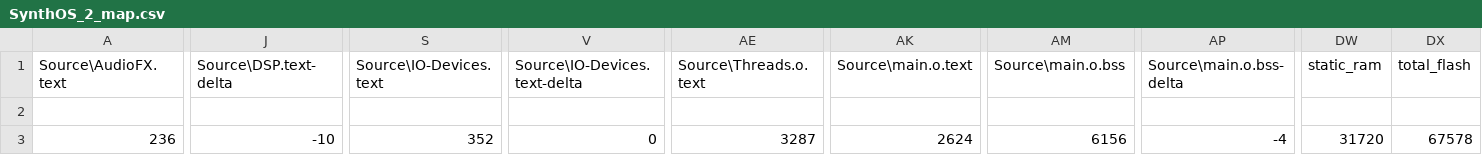
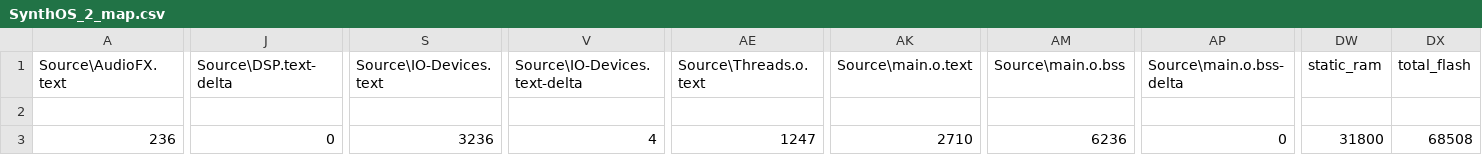
Before and after one commit to Jake-Howell/Synth-OS_2.0, a CSV file: BUILD/NUCLEO_F429ZI/ARMC6/SynthOS_2_map.csv, drawn as a sheet; only a part is shown, gaps mark what is left out; the diff names each change by its address in the sheet, - before the commit and + after, or states it on an @@ line.

```diff
--- a/BUILD/NUCLEO_F429ZI/ARMC6/SynthOS_2_map.csv
+++ b/BUILD/NUCLEO_F429ZI/ARMC6/SynthOS_2_map.csv
-J3 (Source\DSP.text-delta): -10
+J3 (Source\DSP.text-delta): 0
-S3 (Source\IO-Devices.text): 352
+S3 (Source\IO-Devices.text): 3236
-V3 (Source\IO-Devices.text-delta): 0
+V3 (Source\IO-Devices.text-delta): 4
-AE3 (Source\Threads.o.text): 3287
+AE3 (Source\Threads.o.text): 1247
-AK3 (Source\main.o.text): 2624
+AK3 (Source\main.o.text): 2710
-AM3 (Source\main.o.bss): 6156
+AM3 (Source\main.o.bss): 6236
-AP3 (Source\main.o.bss-delta): -4
+AP3 (Source\main.o.bss-delta): 0
-DW3 (static_ram): 31720
+DW3 (static_ram): 31800
-DX3 (total_flash): 67578
+DX3 (total_flash): 68508
```
Also changed, not shown: 45 other files.
